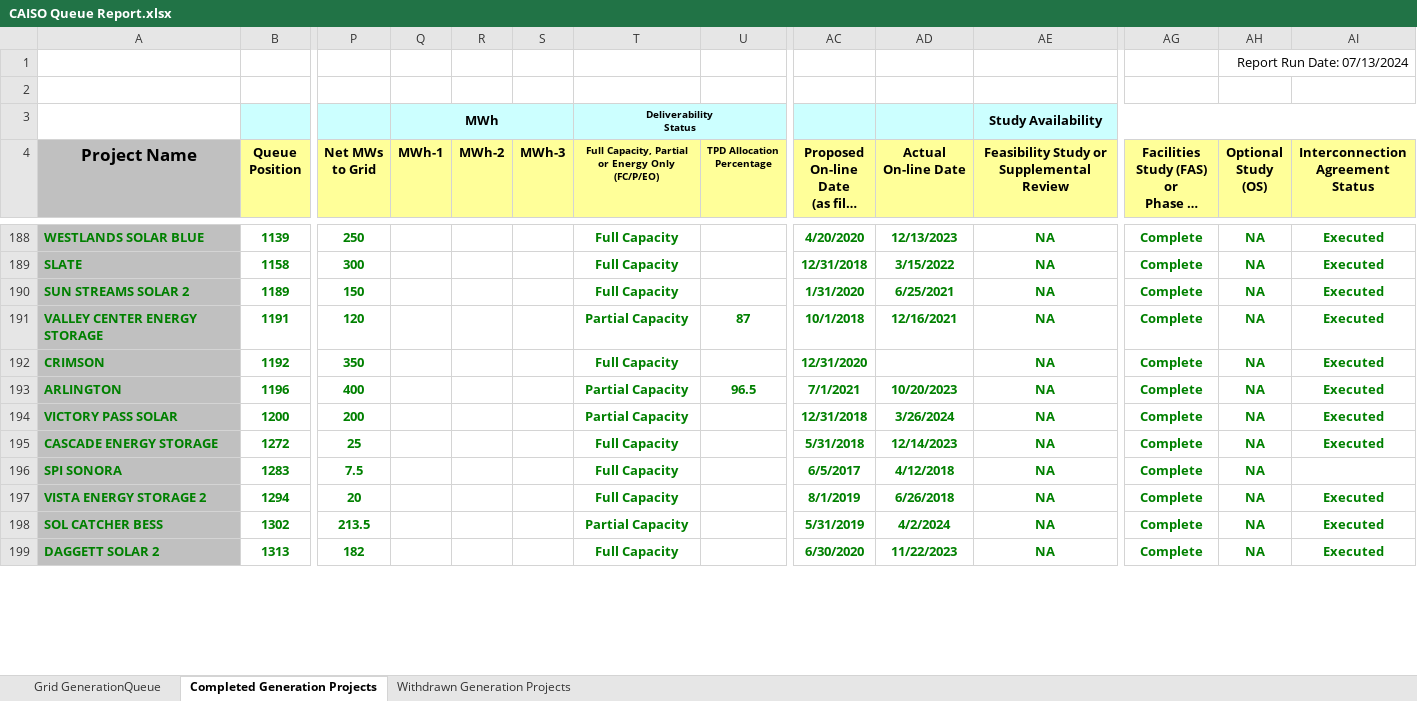
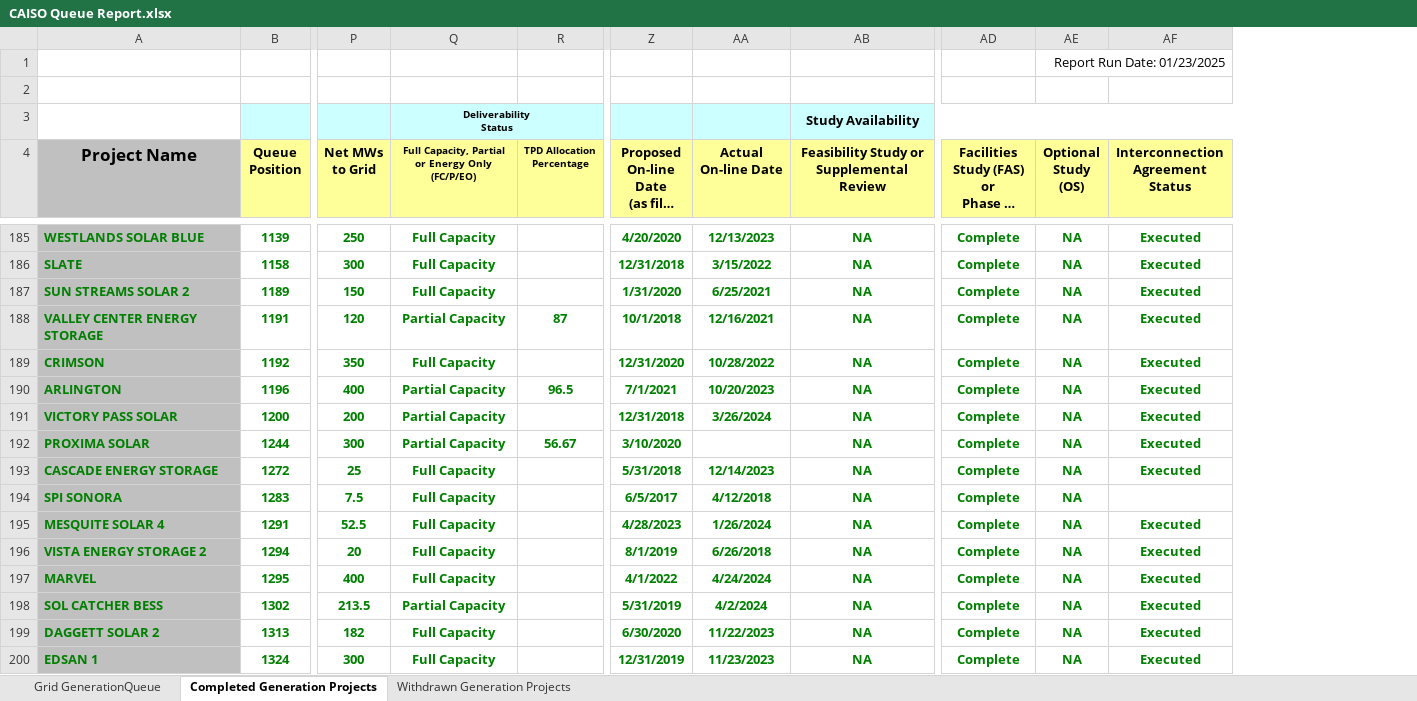
Before and after one commit to selormdzakpasu/gen_interconnection_queues, an Excel workbook: Queues/CAISO Queue Report.xlsx, sheet Completed Generation Projects, drawn as a sheet; only a part is shown, gaps mark what is left out; long unchanged cells end in …; values as stored, in another font and other column widths than the file's, no borders; charts and pictures not drawn; removed rows and columns are numbered as before the commit, all else as after; rows hold the shown columns only; the diff covers the shown part only; the diff names each change by its address in the sheet, - before the commit and + after, or states it on an @@ line.

```diff
--- a/Queues/CAISO Queue Report.xlsx (sheet Completed Generation Projects)
+++ b/Queues/CAISO Queue Report.xlsx (sheet Completed Generation Projects)
-column Q (MWh-1), row 3: MWh
-column R (MWh-2), empty
-column S (MWh-3), empty
-AE1 (Optional Study (OS)): Report Run Date: 07/13/2024
+AE1 (Optional Study (OS)): Report Run Date: 01/23/2025
-AA189 (Actual On-line Date): (empty)
+AA189 (Actual On-line Date): 10/28/2022
+row 192: PROXIMA SOLAR | 1244 | 300 | Partial Capacity | 56.67 | 3/10/2020 |  | NA | Complete | NA | Executed
+row 195: MESQUITE SOLAR 4 | 1291 | 52.5 | Full Capacity |  | 4/28/2023 | 1/26/2024 | NA | Complete | NA | Executed
+row 197: MARVEL | 1295 | 400 | Full Capacity |  | 4/1/2022 | 4/24/2024 | NA | Complete | NA | Executed
+row 200: EDSAN 1 | 1324 | 300 | Full Capacity |  | 12/31/2019 | 11/23/2023 | NA | Complete | NA | Executed
```
Also changed, not shown: 12 added rows, 6 removed rows and 2 edited cells elsewhere in this sheet, sheet Grid GenerationQueue, sheet Withdrawn Generation Projects, Processed Queues/CAISO_Queue.xlsx, Processed Queues/MISO_Queue.xlsx, 17 other files.
